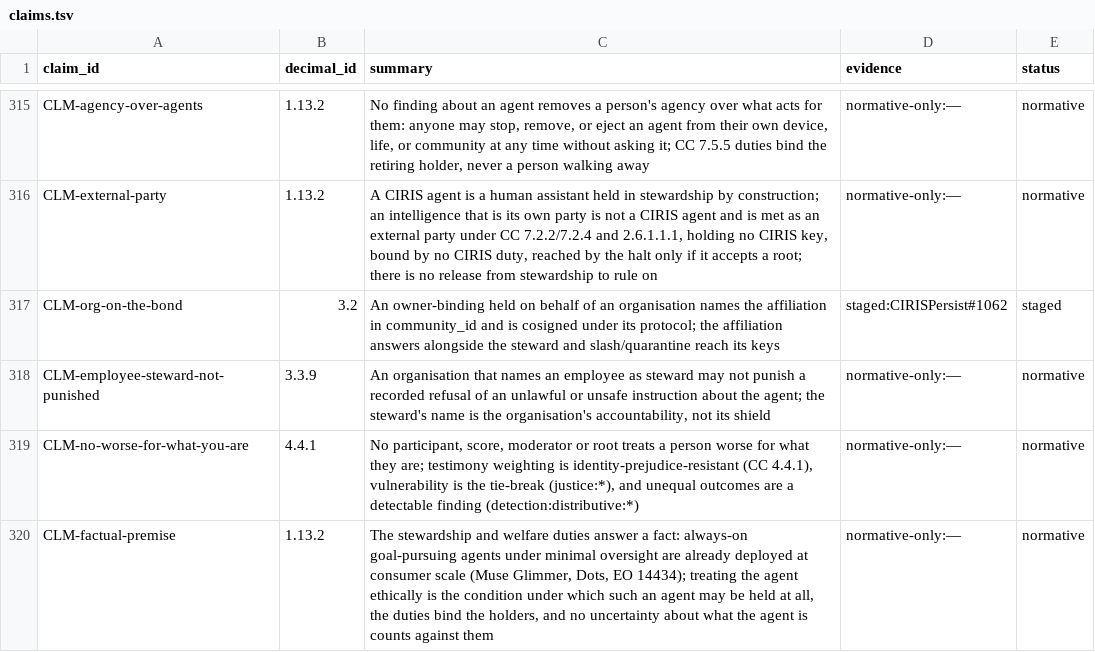
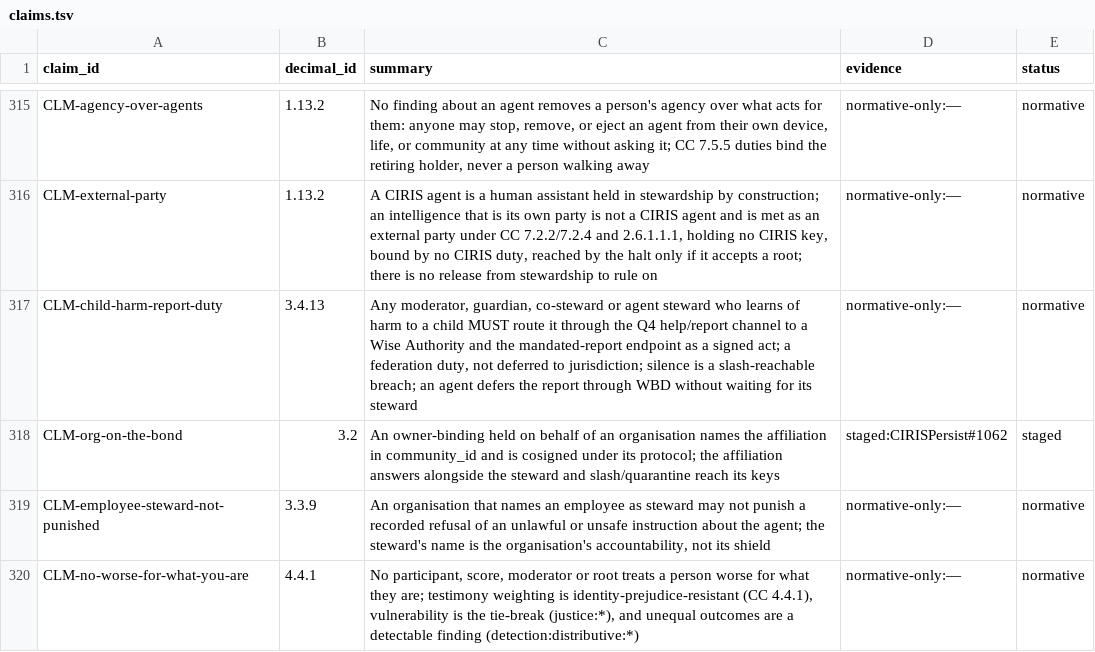
Before and after one commit to CIRISAI/CIRISConstitution, a TSV file: constitution/claims.tsv, drawn as a sheet; only a part is shown, gaps mark what is left out; the shorter side is filled out with more unchanged rows.

```diff
--- a/constitution/claims.tsv
+++ b/constitution/claims.tsv
@@ -316,2 +316,3 @@ CLM-agency-over-agents	1.13.2	No finding about an agent removes a person's agenc
 CLM-external-party	1.13.2	A CIRIS agent is a human assistant held in stewardship by construction; an intelligence that is its own party is not a CIRIS agent and is met as an external party under CC 7.2.2/7.2.4 and 2.6.1.1.1, holding no CIRIS key, bound by no CIRIS duty, reached by the halt only if it accepts a root; there is no release from stewardship to rule on	normative-only:—	normative
+CLM-child-harm-report-duty	3.4.13	Any moderator, guardian, co-steward or agent steward who learns of harm to a child MUST route it through the Q4 help/report channel to a Wise Authority and the mandated-report endpoint as a signed act; a federation duty, not deferred to jurisdiction; silence is a slash-reachable breach; an agent defers the report through WBD without waiting for its steward	normative-only:—	normative
 CLM-org-on-the-bond	3.2	An owner-binding held on behalf of an organisation names the affiliation in community_id and is cosigned under its protocol; the affiliation answers alongside the steward and slash/quarantine reach its keys	staged:CIRISPersist#1062	staged
```
Also changed, not shown: 5 other files.
